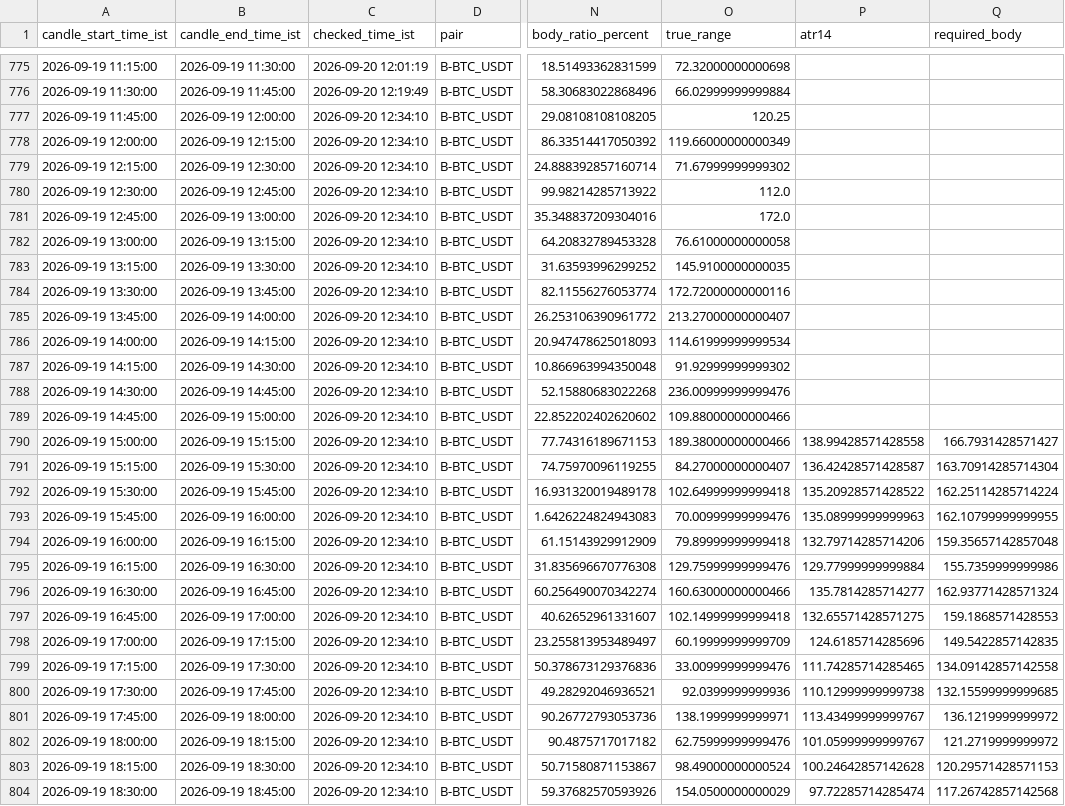
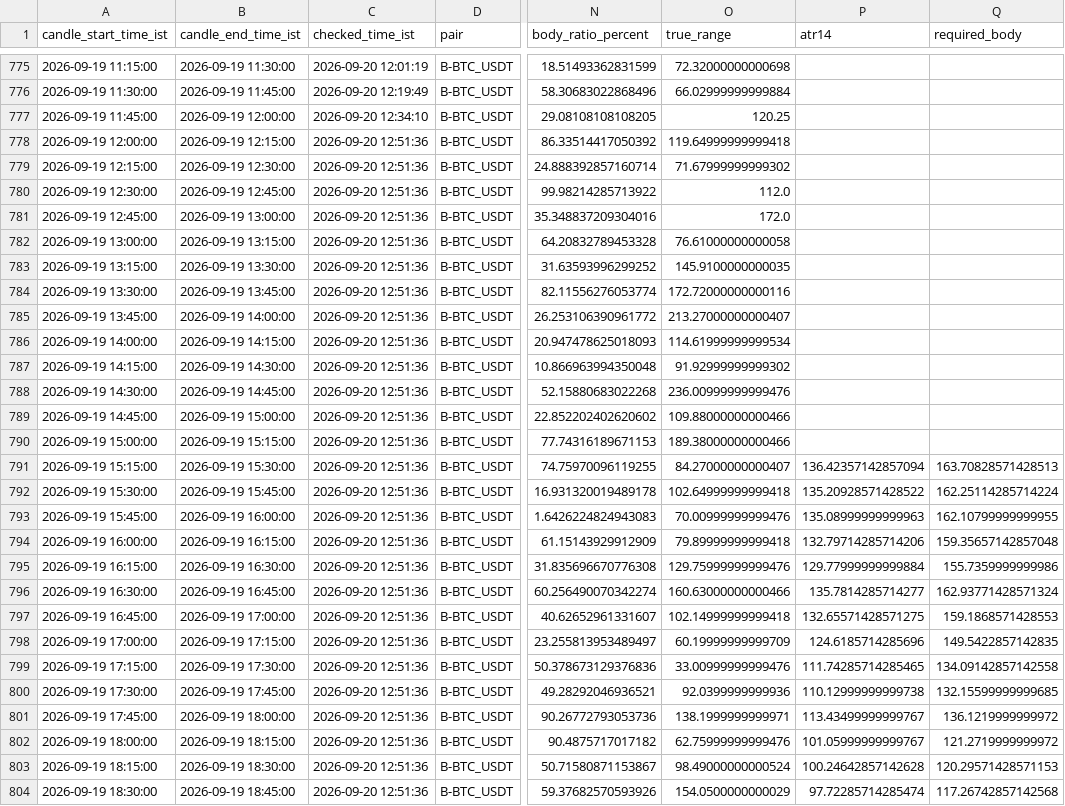
Before and after one commit to bera993258-design/coindcx-candle-alert, a CSV file: output/closed_candles_history.csv, drawn as a sheet; only a part is shown, gaps mark what is left out; the diff covers the shown part only; the diff names each change by its address in the sheet, - before the commit and + after, or states it on an @@ line.

```diff
--- a/output/closed_candles_history.csv
+++ b/output/closed_candles_history.csv
-C778:C804 (checked_time_ist): 2026-09-20 12:34:10
+C778:C804 (checked_time_ist): 2026-09-20 12:51:36
-O778 (true_range): 119.66000000000349
+O778 (true_range): 119.64999999999418
-P790 (atr14): 138.99428571428558
+P790 (atr14): (empty)
-Q790 (required_body): 166.7931428571427
+Q790 (required_body): (empty)
-P791 (atr14): 136.42428571428587
+P791 (atr14): 136.42357142857094
-Q791 (required_body): 163.70914285714304
+Q791 (required_body): 163.70828571428513
```
Also changed, not shown: 1 added row and 71 edited cells elsewhere in this file, output/live_result.csv, 1 other file.
